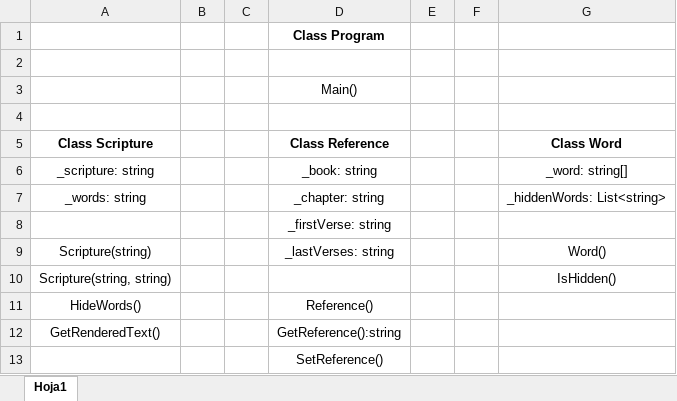
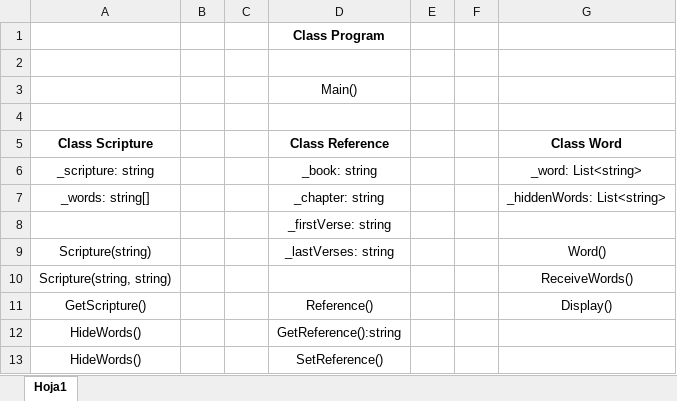
Before and after one commit to carrildan/cse210-byu---Small-Course-Class-projects, an Excel workbook: prove/Develop03/class_diagram.xlsx, sheet Hoja1, drawn as a sheet; values as stored, in another font and other column widths than the file's, no borders; removed rows and columns are numbered as before the commit, all else as after; the diff names each change by its address in the sheet, - before the commit and + after, or states it on an @@ line.

Commit message:
class diagram updated

```diff
--- a/prove/Develop03/class_diagram.xlsx (sheet Hoja1)
+++ b/prove/Develop03/class_diagram.xlsx (sheet Hoja1)
-G6 (Class Word): _word: string[]
+G6 (Class Word): _word: List<string>
-A7 (Class Scripture): _words: string
+A7 (Class Scripture): _words: string[]
-G10 (Class Word): IsHidden()
+G10 (Class Word): ReceiveWords()
+row 11: GetScripture() |  |  | Reference() |  |  | Display()
+row 12: HideWords() |  |  | GetReference():string
-D13 (Class Reference): Reference()
+D13 (Class Reference): SetReference()
-row 12: GetRenderedText() |  |  | GetReference():string
-row 13:  |  |  | SetReference()
```
